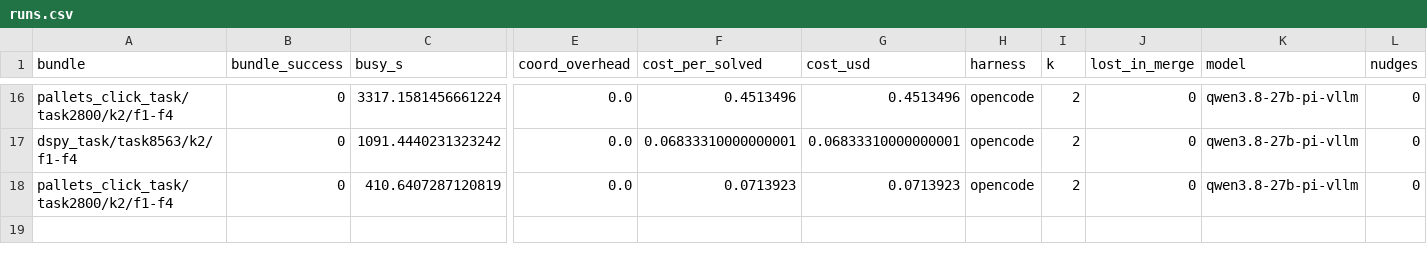
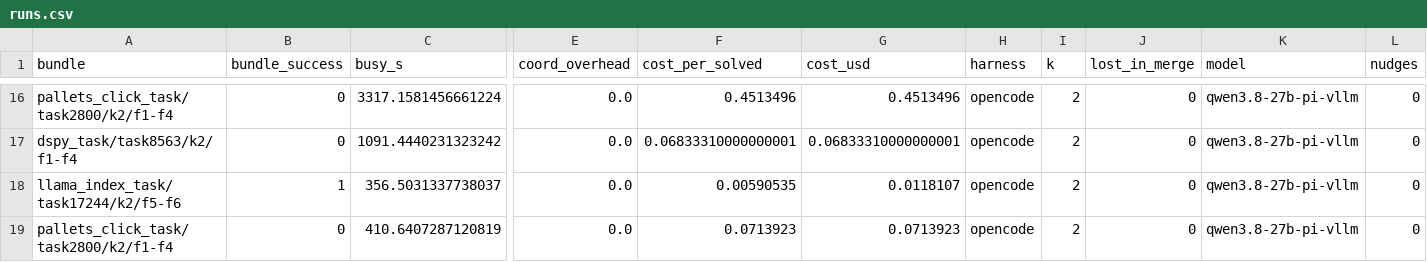
Before and after one commit to vishesh312/autose-project, a CSV file: results/qwen27b_core_pi/runs.csv, drawn as a sheet; only a part is shown, gaps mark what is left out; rows hold the shown columns only; the diff names each change by its address in the sheet, - before the commit and + after, or states it on an @@ line.

Commit message:
Add qwen27b_core_pi result: S4 on llama_index_task/task17244/k2/f5-f6

```diff
--- a/results/qwen27b_core_pi/runs.csv
+++ b/results/qwen27b_core_pi/runs.csv
+row 18: llama_index_task/task17244/k2/f5-f6 | 1 | 356.5031337738037 | 0.0 | 0.00590535 | 0.0118107 | opencode | 2 | 0 | qwen3.8-27b-pi-vllm | 0
```
Also changed, not shown: 12 other files.
